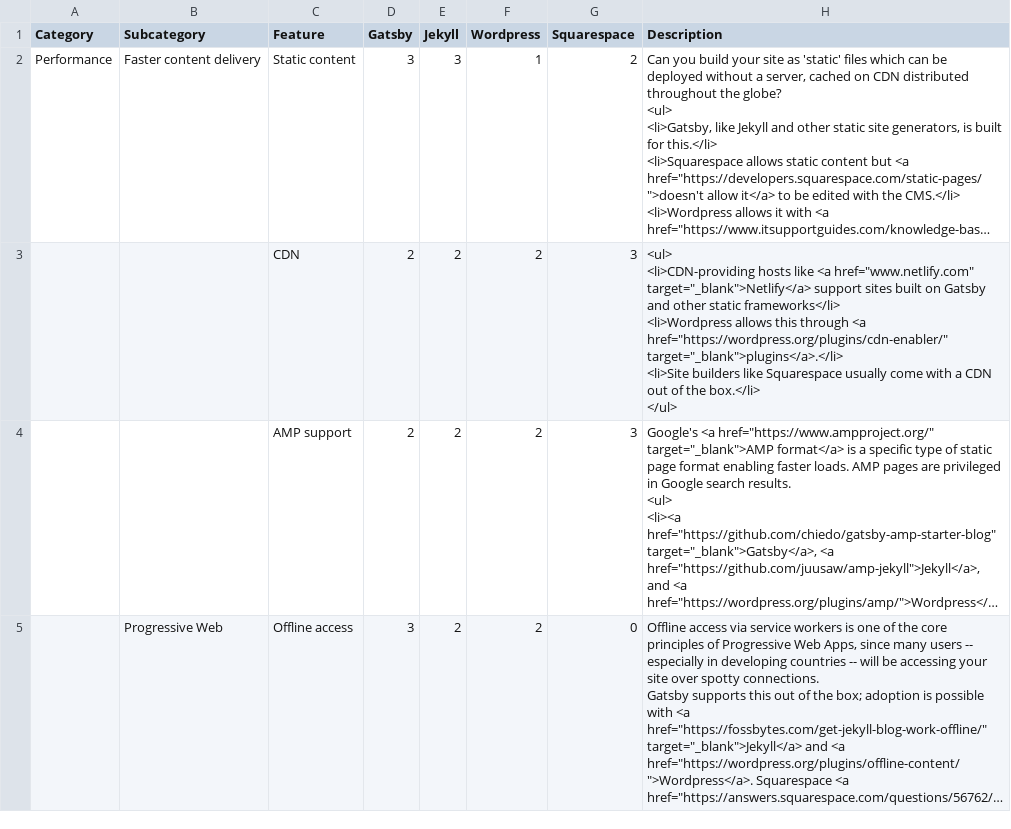
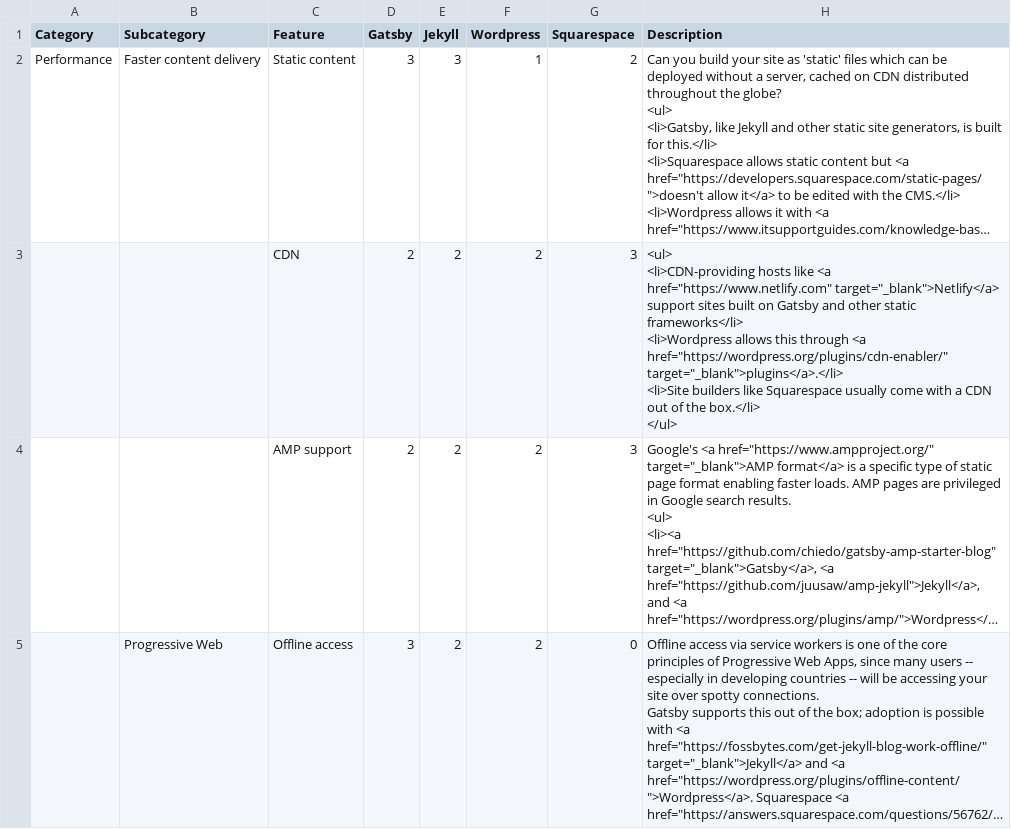
Before and after one commit to JamesDerr/gatsby, a CSV file: docs/features/gatsby-specs.csv, drawn as a sheet; only a part is shown; long unchanged cells end in …; the diff names each change by its address in the sheet, - before the commit and + after, or states it on an @@ line.

Commit message:
fix link (#3513)

```diff
--- a/docs/features/gatsby-specs.csv
+++ b/docs/features/gatsby-specs.csv
-H3 (Description): …like <a href="www.netlify.com" target="_blank">Netlify</a> support…
+H3 (Description): …like <a href="https://www.netlify.com" target="_blank">Netlify</a> support…
```
